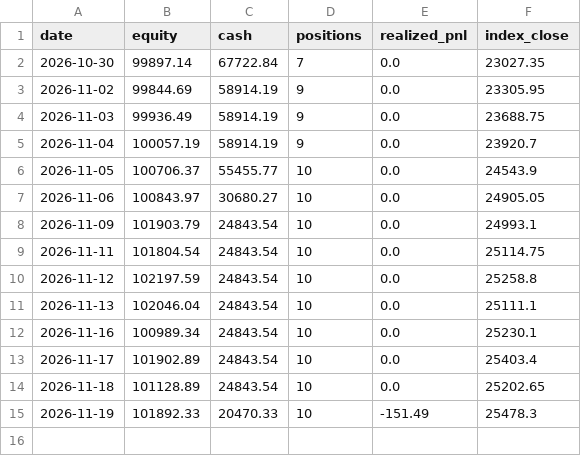
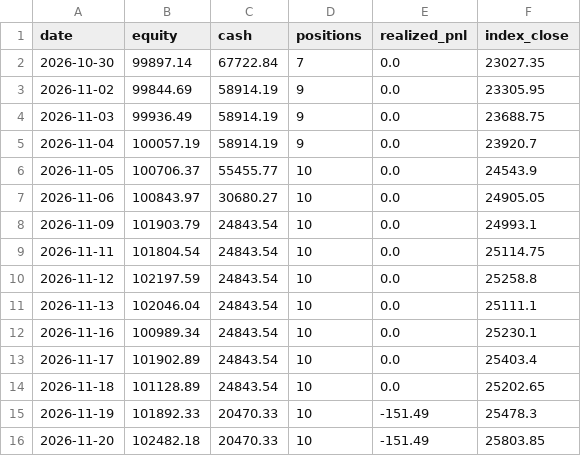
Before and after one commit to DharmikGohil/LLMTrading, a CSV file: paper/india/arms/factor/equity.csv, drawn as a sheet; the diff names each change by its address in the sheet, - before the commit and + after, or states it on an @@ line.

```diff
--- a/paper/india/arms/factor/equity.csv
+++ b/paper/india/arms/factor/equity.csv
+row 16: 2026-11-20 | 102482.18 | 20470.33 | 10 | -151.49 | 25803.85
```
Also changed, not shown: paper/india/arms/factor/equity_intraday.csv, paper/india/equity.csv, 22 other files.
